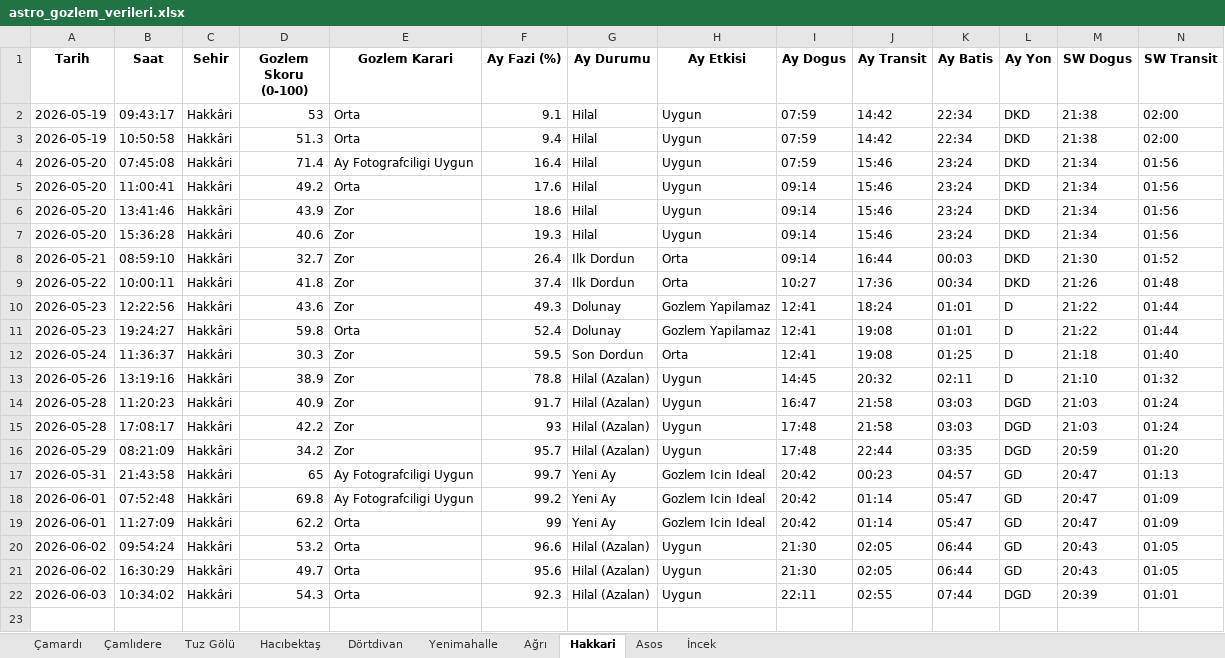
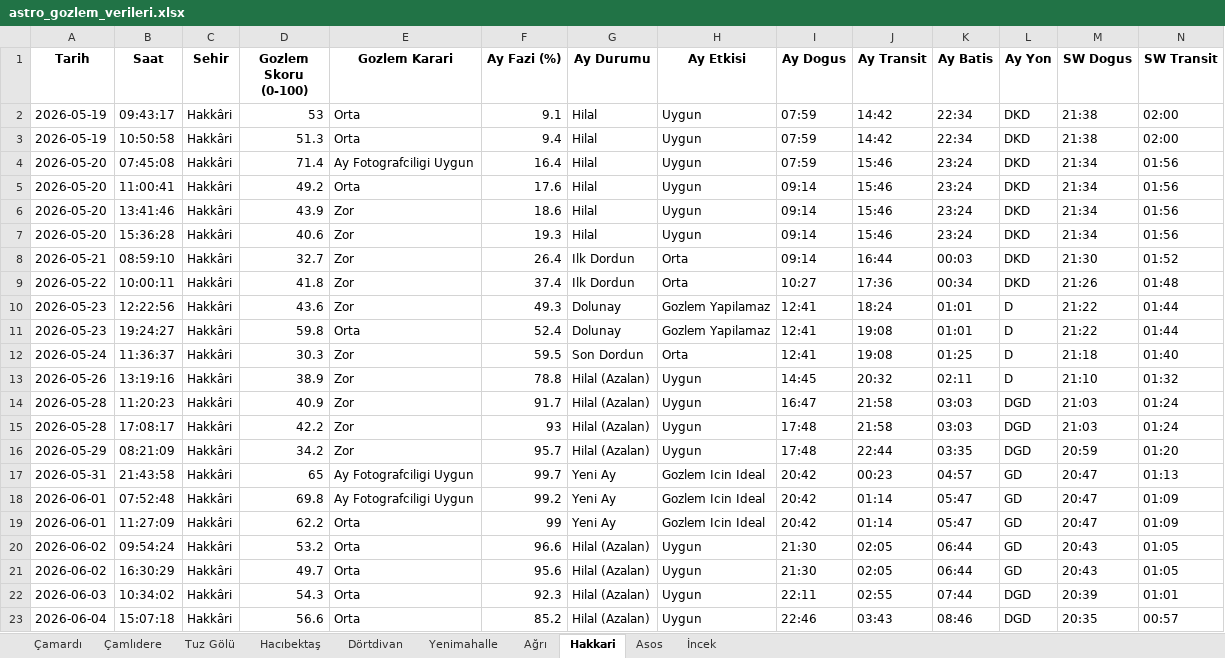
Before and after one commit to muhdogan-max/astro-gozlem, an Excel workbook: HavaTakip/astro_gozlem_verileri.xlsx, sheet Hakkari, drawn as a sheet; only a part is shown; values as stored, in another font and other column widths than the file's, no borders; rows hold the shown columns only; the diff names each change by its address in the sheet, - before the commit and + after, or states it on an @@ line.

```diff
--- a/HavaTakip/astro_gozlem_verileri.xlsx (sheet Hakkari)
+++ b/HavaTakip/astro_gozlem_verileri.xlsx (sheet Hakkari)
+row 23: 2026-06-04 | 15:07:18 | Hakkâri | 56.6 | Orta | 85.2 | Hilal (Azalan) | Uygun | 22:46 | 03:43 | 08:46 | DGD | 20:35 | 00:57
```
Also changed, not shown: sheet Dörtdivan, sheet Asos, sheet Ağrı, sheet Hacıbektaş, sheet Tuz Gölü, sheet İncek, 3 more sheets.
